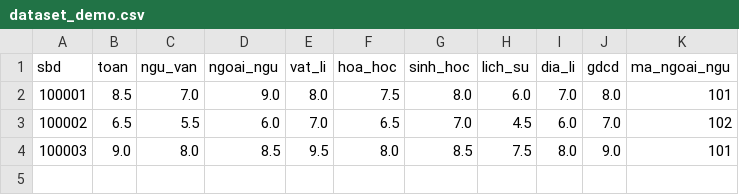
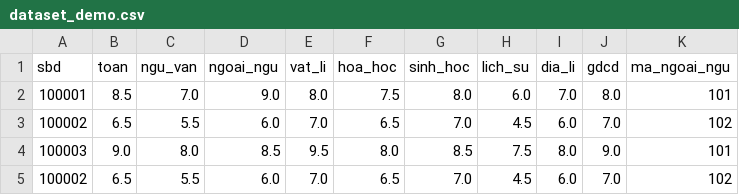
Before and after one commit to chuongminh32/PROJECT_PYTHON, a CSV file: data/dataset_demo.csv, drawn as a sheet; the diff names each change by its address in the sheet, - before the commit and + after, or states it on an @@ line.

```diff
--- a/data/dataset_demo.csv
+++ b/data/dataset_demo.csv
+row 5: 100002 | 6.5 | 5.5 | 6.0 | 7.0 | 6.5 | 7.0 | 4.5 | 6.0 | 7.0 | 102
```
Also changed, not shown: 2 other files.
